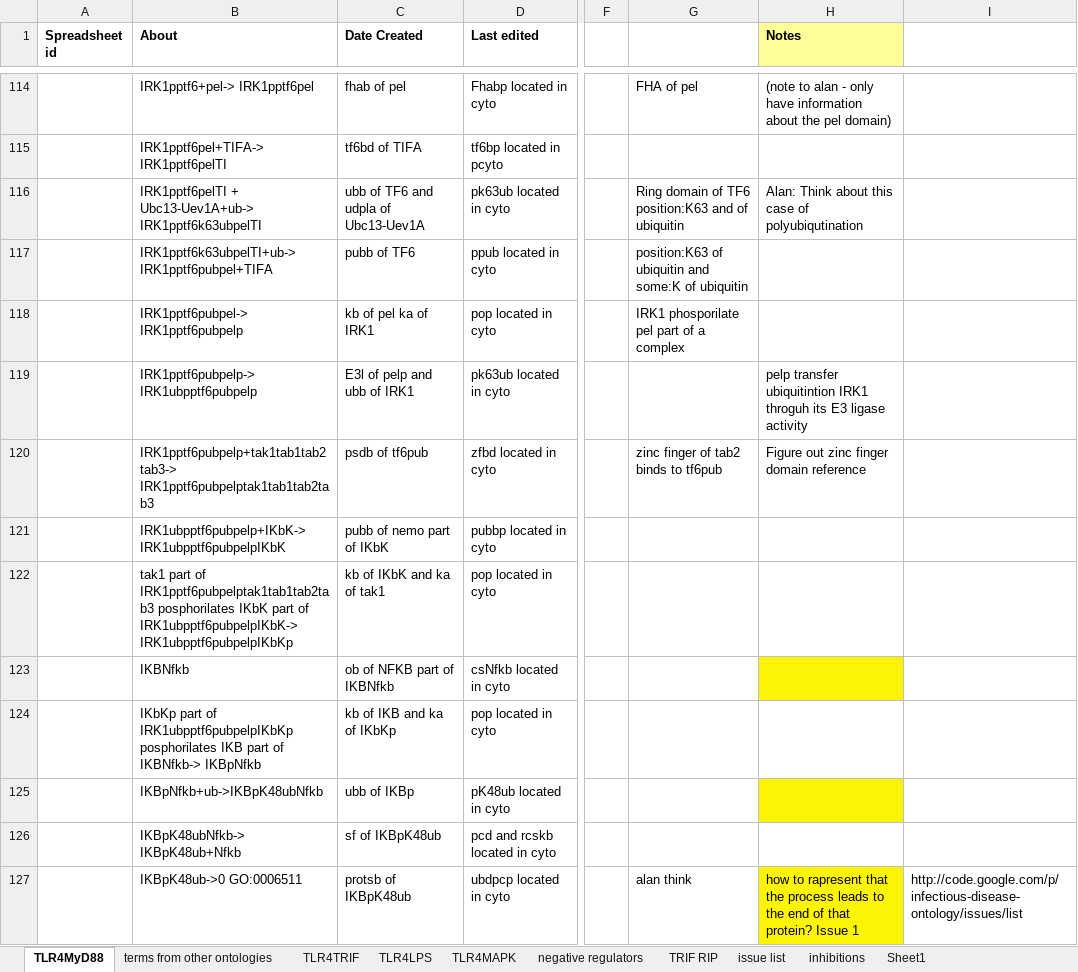
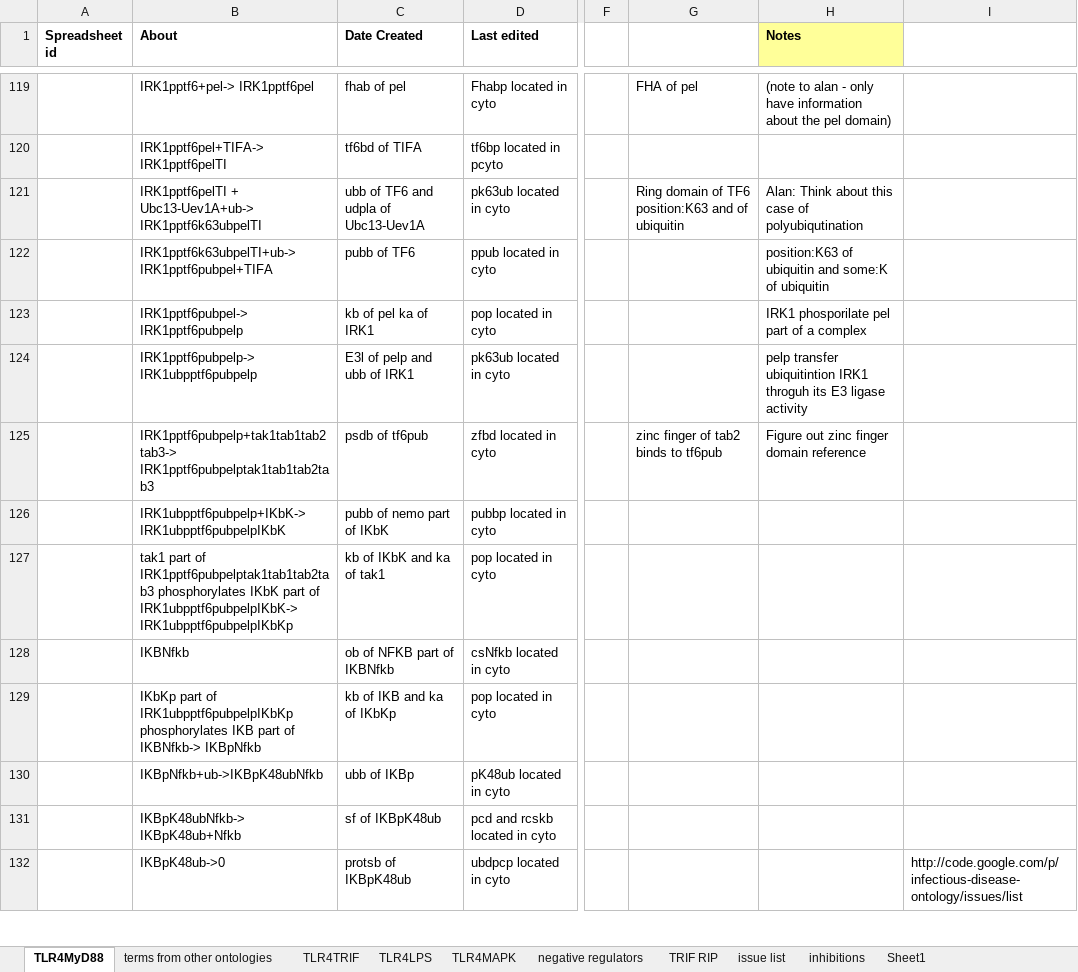
Before and after one commit to GreatStuff660/infectious-disease-ontology, an Excel workbook: src/ontology/immunology/ido-s4lps-tlr4.xlsx, sheet TLR4MyD88, drawn as a sheet; only a part is shown, gaps mark what is left out; values as stored, in another font and other column widths than the file's, no borders; addresses are those after the commit; the diff covers the shown part only; the diff names each change by its address in the sheet, - before the commit and + after, or states it on an @@ line.

Commit message:
made some changes after Alan test but needs more revision it is not final version

```diff
--- a/src/ontology/immunology/ido-s4lps-tlr4.xlsx (sheet TLR4MyD88)
+++ b/src/ontology/immunology/ido-s4lps-tlr4.xlsx (sheet TLR4MyD88)
-G122: position:K63 of ubiquitin and some:K of ubiquitin
+G122: (empty)
-H122 (Notes): (empty)
+H122 (Notes): position:K63 of ubiquitin and some:K of ubiquitin
-G123: IRK1 phosporilate pel part of a complex
+G123: (empty)
-H123 (Notes): (empty)
+H123 (Notes): IRK1 phosporilate pel part of a complex
-B127 (About): …of IRK1pptf6pubpelptak1tab1tab2tab3 posphorilates IKbK part…
+B127 (About): …of IRK1pptf6pubpelptak1tab1tab2tab3 phosphorylates IKbK part…
-H128 fill: #FCF305
+H128 fill: none
-B129 (About): …of IRK1ubpptf6pubpelpIKbKp posphorilates IKB part…
+B129 (About): …of IRK1ubpptf6pubpelpIKbKp phosphorylates IKB part…
-H130 fill: #FCF305
+H130 fill: none
-B132 (About): IKBpK48ub->0 GO:0006511
+B132 (About): IKBpK48ub->0
-G132: alan think
+G132: (empty)
-H132 (Notes): how to rapresent that the process leads to the end of that protein? Issue 1
+H132 (Notes): (empty)
-H132 fill: #FCF305
+H132 fill: none
```
Also changed, not shown: 6 added rows, 4 removed rows, 57 edited cells and cell formats elsewhere in this sheet, sheet TLR4TRIF, sheet inhibitions, sheet TLR4LPS, sheet TLR4MAPK, formulas that keep their value.
